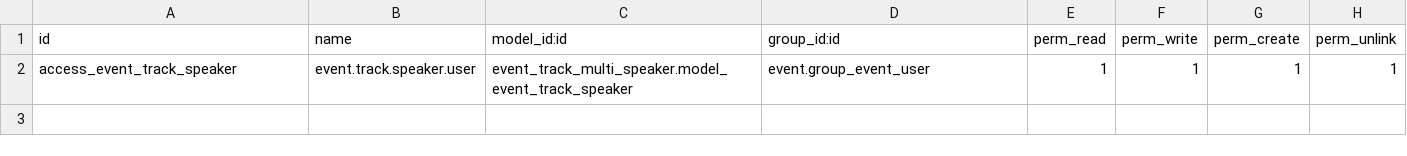
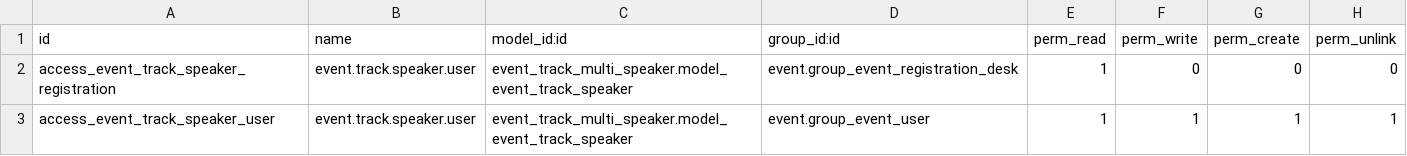
Before and after one commit to OCA/event, a CSV file: event_track_multi_speaker/security/ir.model.access.csv, drawn as a sheet.

Commit message:
[FIX] e_t_multi_speaker: security and category

```diff
--- a/event_track_multi_speaker/security/ir.model.access.csv
+++ b/event_track_multi_speaker/security/ir.model.access.csv
@@ -1,2 +1,3 @@
 id,name,model_id:id,group_id:id,perm_read,perm_write,perm_create,perm_unlink
-access_event_track_speaker,event.track.speaker.user,event_track_multi_speaker.model_event_track_speaker,event.group_event_user,1,1,1,1
+access_event_track_speaker_registration,event.track.speaker.user,event_track_multi_speaker.model_event_track_speaker,event.group_event_registration_desk,1,0,0,0
+access_event_track_speaker_user,event.track.speaker.user,event_track_multi_speaker.model_event_track_speaker,event.group_event_user,1,1,1,1
```
Also changed, not shown: 1 other file.
